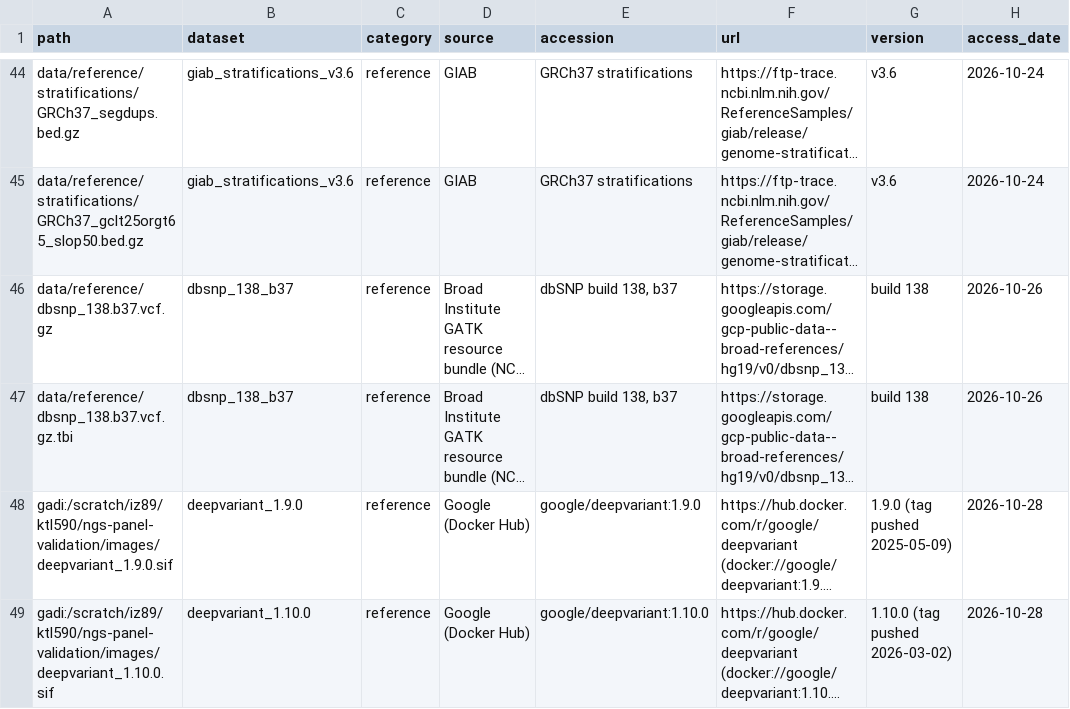
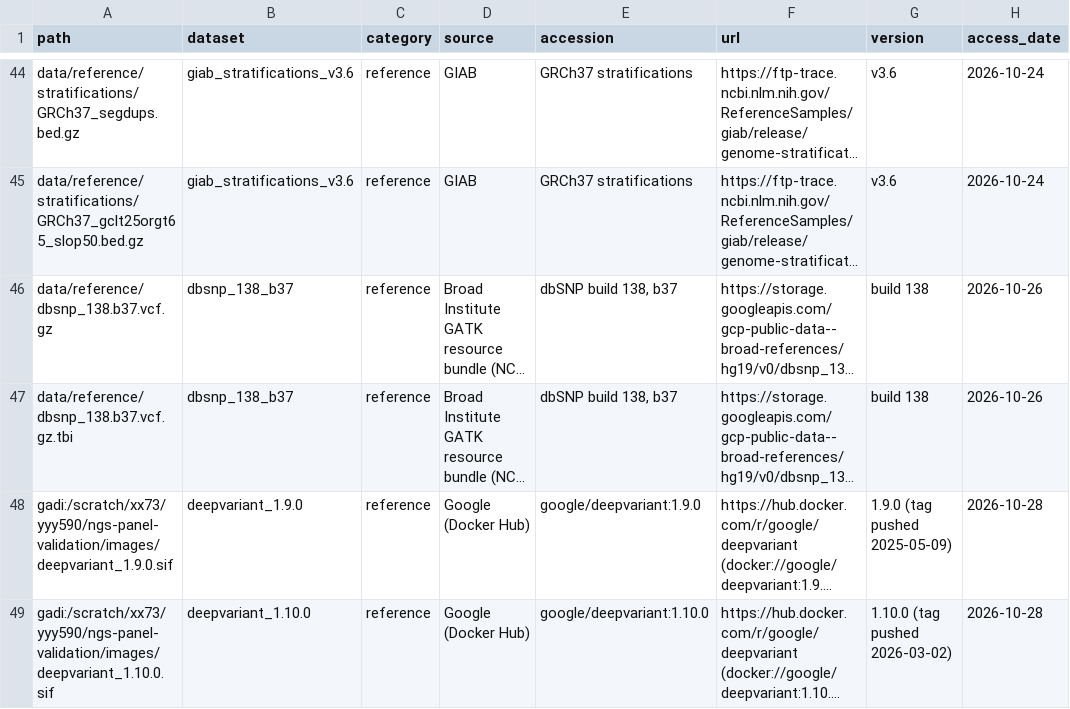
Before and after one commit to taowis/ngs-panel-validation, a TSV file: data/MANIFEST.tsv, drawn as a sheet; only a part is shown, gaps mark what is left out; long unchanged cells end in …; the diff names each change by its address in the sheet, - before the commit and + after, or states it on an @@ line.

Commit message:
Mask the NCI project code and user name in the Gadi scripts and run records

```diff
--- a/data/MANIFEST.tsv
+++ b/data/MANIFEST.tsv
-A48 (path): gadi:/scratch/iz89/ktl590/ngs-panel-validation/images/deepvariant_1.9.0.sif
+A48 (path): gadi:/scratch/xx73/yyy590/ngs-panel-validation/images/deepvariant_1.9.0.sif
-A49 (path): gadi:/scratch/iz89/ktl590/ngs-panel-validation/images/deepvariant_1.10.0.sif
+A49 (path): gadi:/scratch/xx73/yyy590/ngs-panel-validation/images/deepvariant_1.10.0.sif
```
Also changed, not shown: 14 other files.
